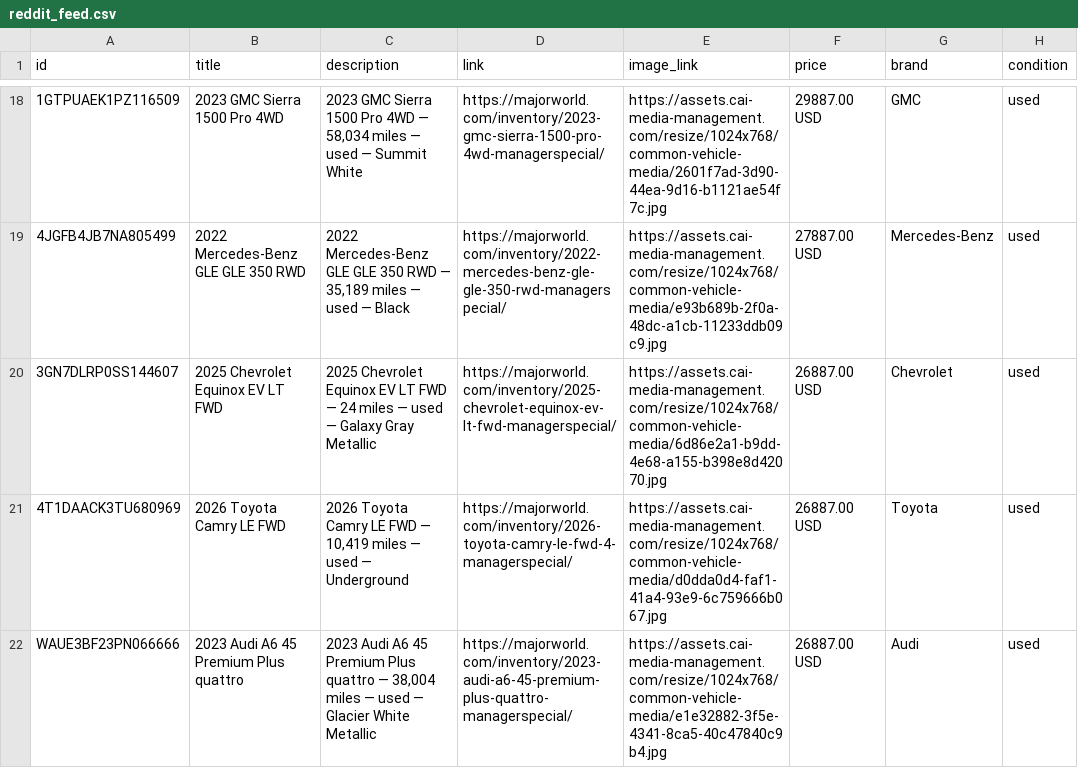
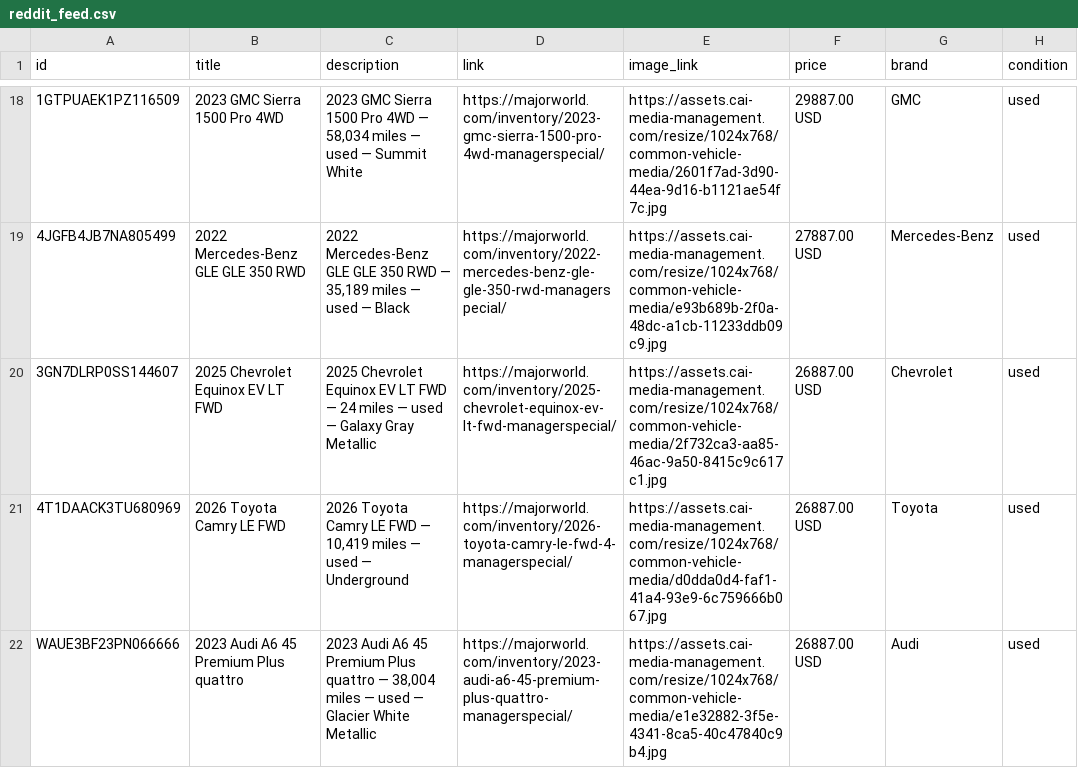
Before and after one commit to orenagassy/MW_feed, a CSV file: reddit_feed.csv, drawn as a sheet; only a part is shown, gaps mark what is left out; the diff covers the shown part only; the diff names each change by its address in the sheet, - before the commit and + after, or states it on an @@ line.

```diff
--- a/reddit_feed.csv
+++ b/reddit_feed.csv
-E20 (image_link): https://assets.cai-media-management.com/resize/1024x768/common-vehicle-media/6d86e2a1-b9dd-4e68-a155-b398e8d42070.jpg
+E20 (image_link): https://assets.cai-media-management.com/resize/1024x768/common-vehicle-media/2f732ca3-aa85-46ac-9a50-8415c9c617c1.jpg
```
Also changed, not shown: 11 added rows, 1 removed row and 5 edited cells elsewhere in this file.
